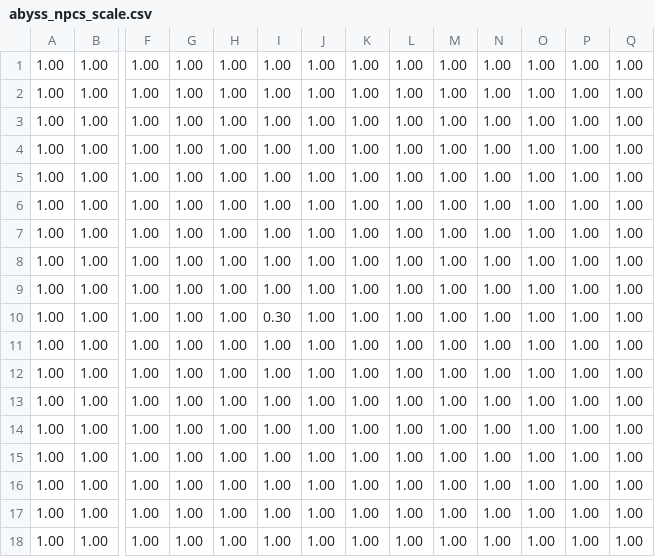
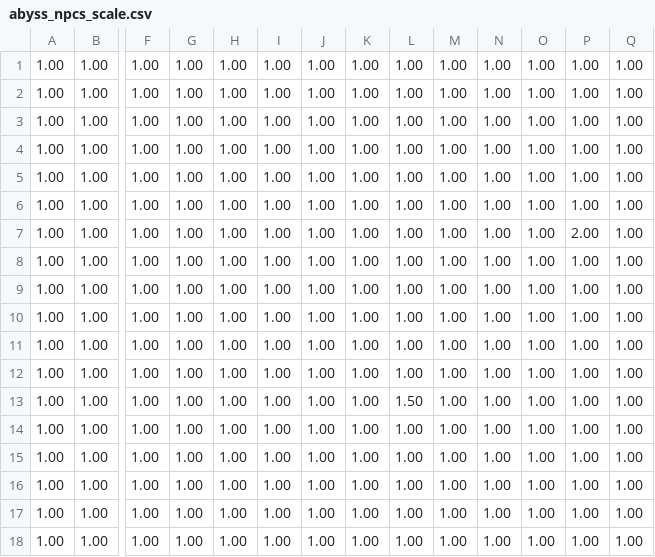
Before and after one commit to ShubhankarBhavsar83/os-prototype, a CSV file: assets/levels/abyss_npcs_scale.csv, drawn as a sheet; only a part is shown, gaps mark what is left out; removed rows and columns are numbered as before the commit, all else as after; rows hold the shown columns only; the diff names each change by its address in the sheet, - before the commit and + after, or states it on an @@ line.

```diff
--- a/assets/levels/abyss_npcs_scale.csv
+++ b/assets/levels/abyss_npcs_scale.csv
+row 7: 1.00 | 1.00 | 1.00 | 1.00 | 1.00 | 1.00 | 1.00 | 1.00 | 1.00 | 1.00 | 1.00 | 1.00 | 2.00 | 1.00
-row 10: 1.00 | 1.00 | 1.00 | 1.00 | 1.00 | 0.30 | 1.00 | 1.00 | 1.00 | 1.00 | 1.00 | 1.00 | 1.00 | 1.00
-L13: 1.00
+L13: 1.50
```
Also changed, not shown: assets/levels/abyss_npcs.csv, assets/levels/abyss_player.csv, 14 other files.
